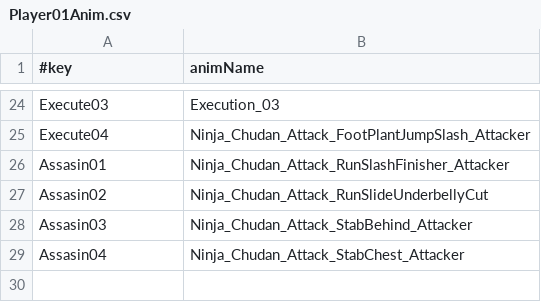
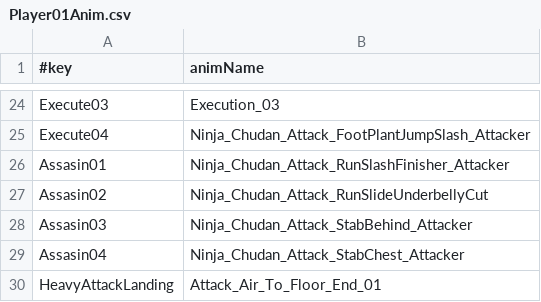
Before and after one commit to hir4rin/2026_winter, a CSV file: 2026_winter/data/Player_CSV/Player01Anim.csv, drawn as a sheet; only a part is shown, gaps mark what is left out; the diff names each change by its address in the sheet, - before the commit and + after, or states it on an @@ line.

```diff
--- a/2026_winter/data/Player_CSV/Player01Anim.csv
+++ b/2026_winter/data/Player_CSV/Player01Anim.csv
+row 30: HeavyAttackLanding | Attack_Air_To_Floor_End_01
```
Also changed, not shown: 2026_winter/data/Player_CSV/ComboChain01.csv, 32 other files.
